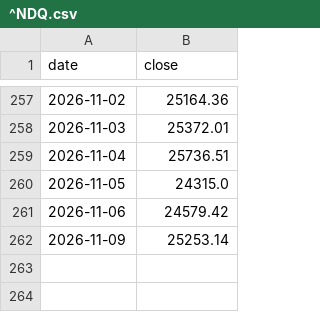
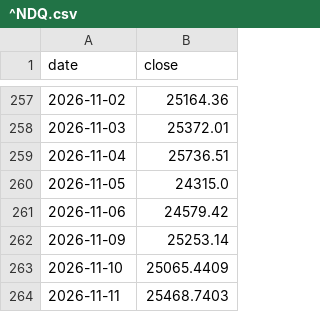
Before and after one commit to lonelywerewolf/dziennik-dane, a CSV file: data/history/^NDQ.csv, drawn as a sheet; only a part is shown, gaps mark what is left out; the diff names each change by its address in the sheet, - before the commit and + after, or states it on an @@ line.

```diff
--- a/data/history/^NDQ.csv
+++ b/data/history/^NDQ.csv
+row 263: 2026-11-10 | 25065.4409
+row 264: 2026-11-11 | 25468.7403
```
Also changed, not shown: data/history/ASML.csv, data/history/AVGO.csv, 21 other files.
